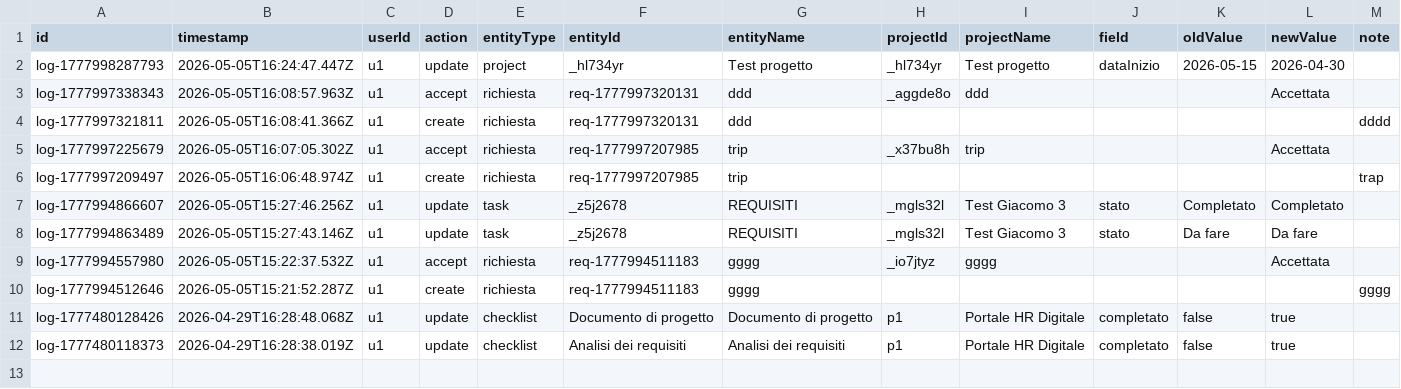
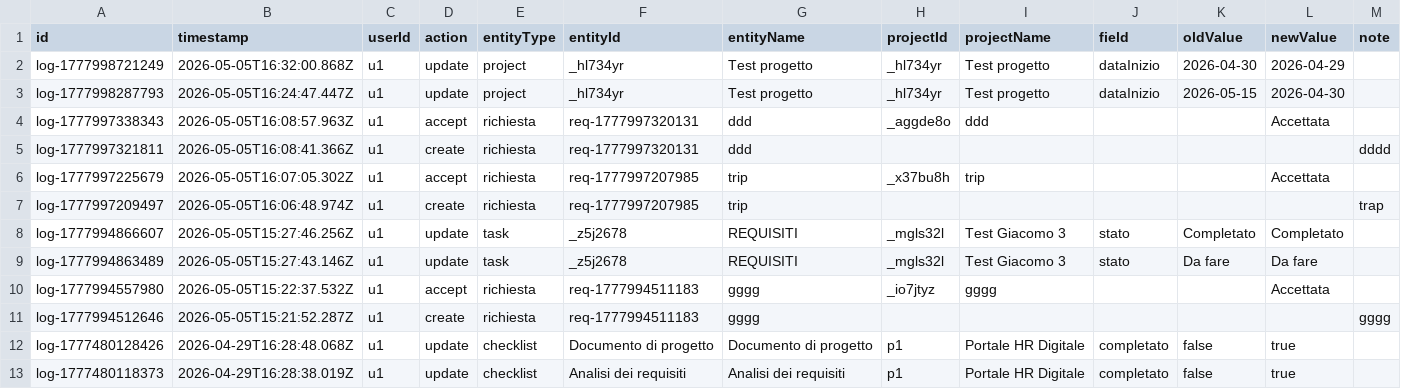
Before and after one commit to lodomenicobufi/luo-portfolio-access, a CSV file: data/activity_log.csv, drawn as a sheet.

Commit message:
Activity log

```diff
--- a/data/activity_log.csv
+++ b/data/activity_log.csv
@@ -1,2 +1,3 @@
 id,timestamp,userId,action,entityType,entityId,entityName,projectId,projectName,field,oldValue,newValue,note
+log-1777998721249,2026-05-05T16:32:00.868Z,u1,update,project,_hl734yr,Test progetto,_hl734yr,Test progetto,dataInizio,2026-04-30,2026-04-29,
 log-1777998287793,2026-05-05T16:24:47.447Z,u1,update,project,_hl734yr,Test progetto,_hl734yr,Test progetto,dataInizio,2026-05-15,2026-04-30,
```
